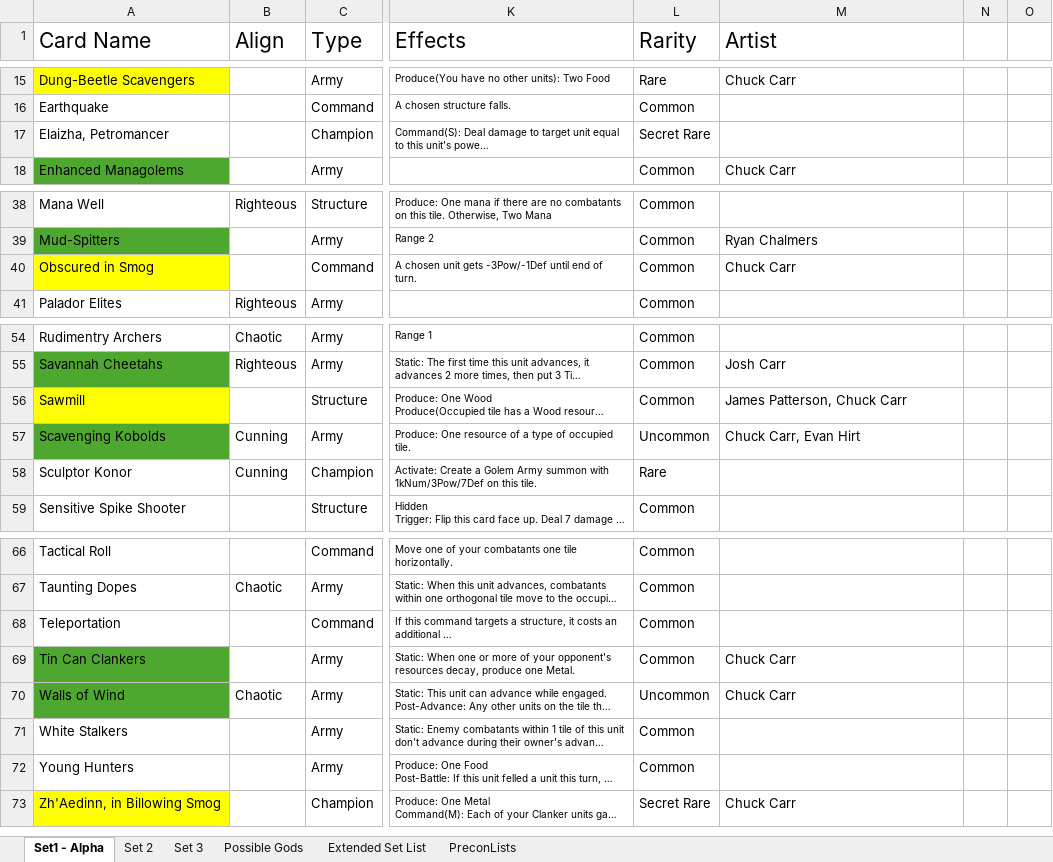
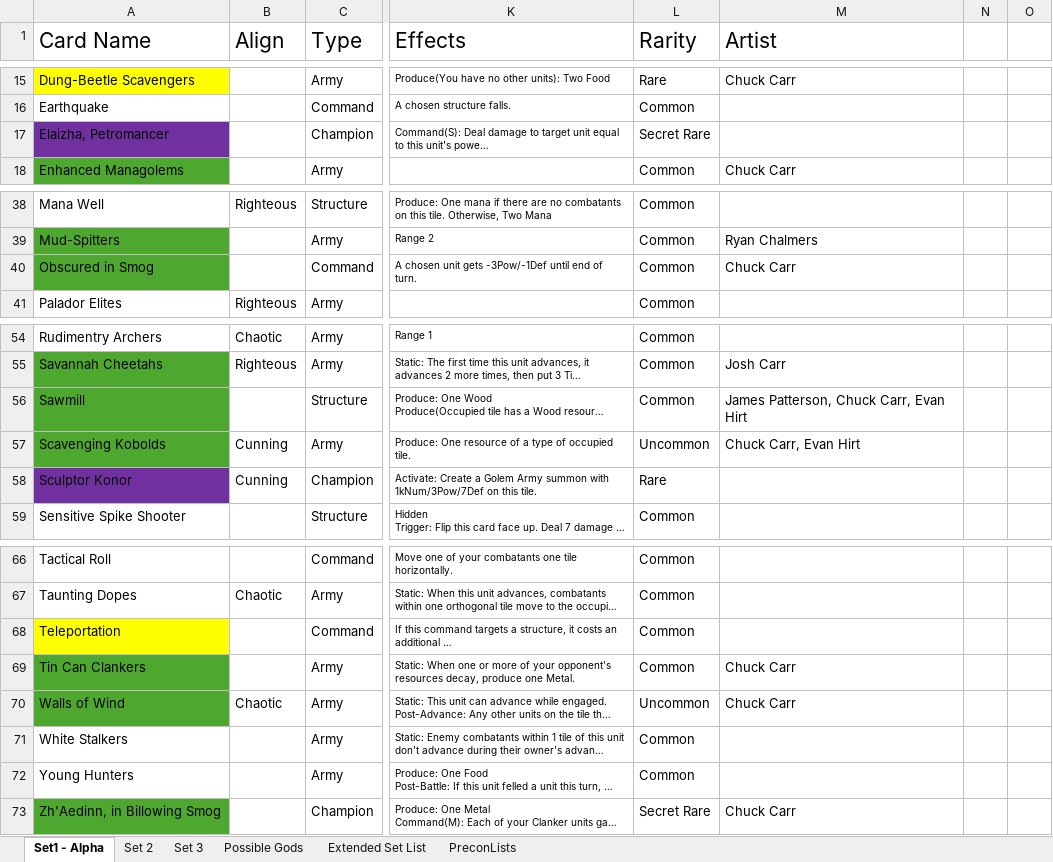
Before and after one commit to apokef1sh/Advance-Tactics-Tcgarena, an Excel workbook: Alpha Set List.xlsx, sheet Set1 - Alpha, drawn as a sheet; only a part is shown, gaps mark what is left out; long unchanged cells end in …; values as stored, in another font and other column widths than the file's, no borders; the diff names each change by its address in the sheet, - before the commit and + after, or states it on an @@ line.

```diff
--- a/Alpha Set List.xlsx (sheet Set1 - Alpha)
+++ b/Alpha Set List.xlsx (sheet Set1 - Alpha)
-A17 fill: none
+A17 fill: #7030A0
-A40 fill: #FFFF00
+A40 fill: #4EA72E
-A56 fill: #FFFF00
+A56 fill: #4EA72E
-M56 (Artist): James Patterson, Chuck Carr
+M56 (Artist): James Patterson, Chuck Carr, Evan Hirt
-A58 fill: none
+A58 fill: #7030A0
-A68 fill: none
+A68 fill: #FFFF00
-A73 fill: #FFFF00
+A73 fill: #4EA72E
```
Also changed, not shown: 4 other files.
